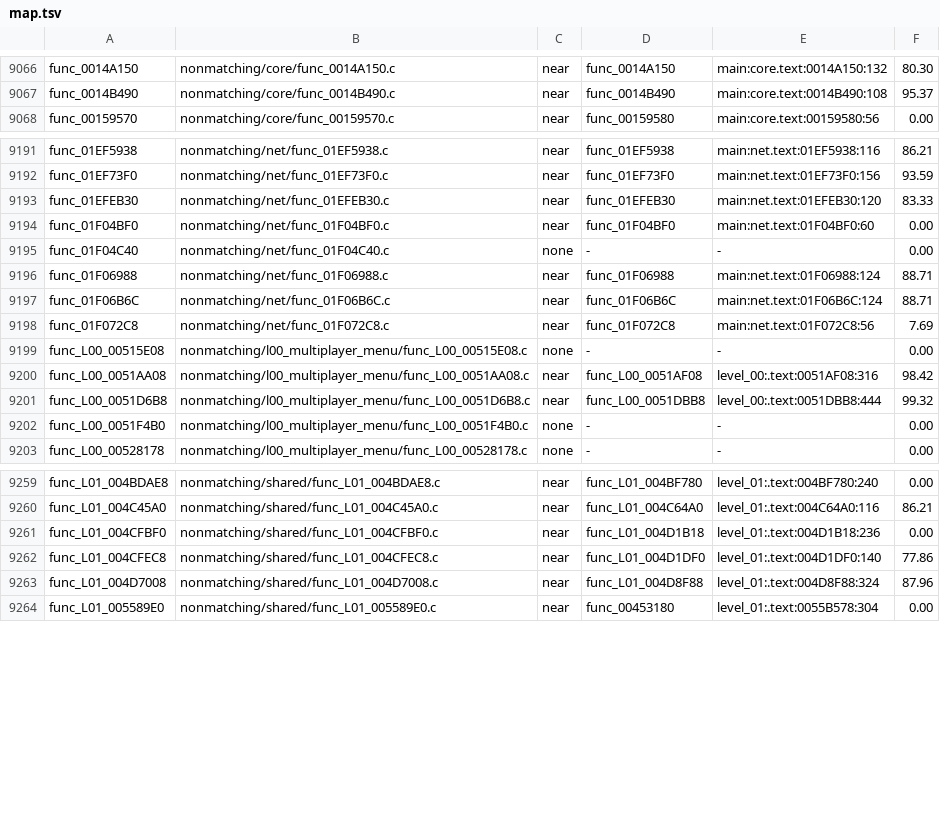
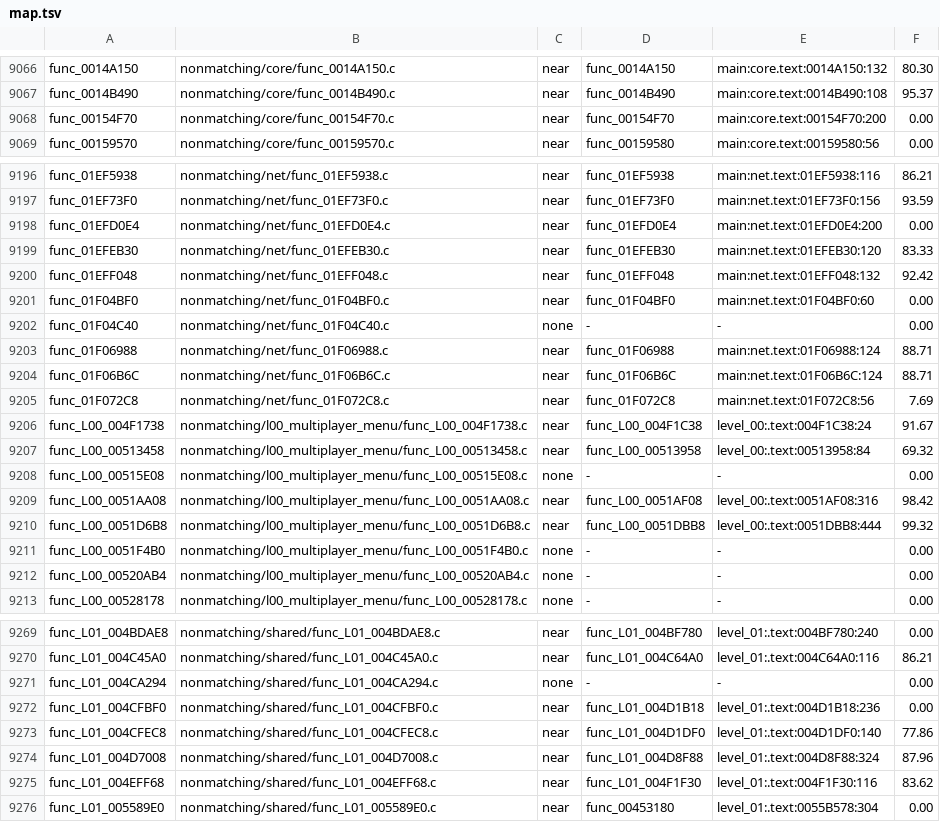
Before and after one commit to OpenRAC/rac4-decomp, a TSV file: config/pal/map.tsv, drawn as a sheet; only a part is shown, gaps mark what is left out; the diff covers the shown part only.

Commit message:
chore(progress): record batch 61's 13 staged near misses in both maps and reports
The staging commit (12e7caad) added the near-miss sources without regenerating
the derived files, so `tools/progress.py --check` failed on both versions
("config/us/map.tsv does not cover src/ and nonmatching/").

Regenerated in the documented order from the 2026-11-12 build tree (8,998
objects, all present, so no rebuild was needed):

- match_map.py --write, both versions: exactly 13 rows added per map (near
  206 -> 217 US / 204 -> 215 PAL, none 26 -> 28 / 28 -> 30); no match row
  changed (8,312 US, 8,899 PAL)
- progress.py --write, both versions: the near-miss accounting picks the staged
  bodies up (fuzzy percentages only)
- progress.py --check and --version pal --check: both green

No source, catalogue or build change.

Co-Authored-By: Hermes Agent <noreply@nousresearch.com>

```diff
--- a/config/pal/map.tsv
+++ b/config/pal/map.tsv
@@ -9067,2 +9067,3 @@ func_0014A150	nonmatching/core/func_0014A150.c	near	func_0014A150	main:core.text
 func_0014B490	nonmatching/core/func_0014B490.c	near	func_0014B490	main:core.text:0014B490:108	95.37
+func_00154F70	nonmatching/core/func_00154F70.c	near	func_00154F70	main:core.text:00154F70:200	0.00
 func_00159570	nonmatching/core/func_00159570.c	near	func_00159580	main:core.text:00159580:56	0.00
@@ -9192,3 +9197,5 @@ func_01EF5938	nonmatching/net/func_01EF5938.c	near	func_01EF5938	main:net.text:0
 func_01EF73F0	nonmatching/net/func_01EF73F0.c	near	func_01EF73F0	main:net.text:01EF73F0:156	93.59
+func_01EFD0E4	nonmatching/net/func_01EFD0E4.c	near	func_01EFD0E4	main:net.text:01EFD0E4:200	0.00
 func_01EFEB30	nonmatching/net/func_01EFEB30.c	near	func_01EFEB30	main:net.text:01EFEB30:120	83.33
+func_01EFF048	nonmatching/net/func_01EFF048.c	near	func_01EFF048	main:net.text:01EFF048:132	92.42
 func_01F04BF0	nonmatching/net/func_01F04BF0.c	near	func_01F04BF0	main:net.text:01F04BF0:60	0.00
@@ -9198,2 +9205,4 @@ func_01F06B6C	nonmatching/net/func_01F06B6C.c	near	func_01F06B6C	main:net.text:0
 func_01F072C8	nonmatching/net/func_01F072C8.c	near	func_01F072C8	main:net.text:01F072C8:56	7.69
+func_L00_004F1738	nonmatching/l00_multiplayer_menu/func_L00_004F1738.c	near	func_L00_004F1C38	level_00:.text:004F1C38:24	91.67
+func_L00_00513458	nonmatching/l00_multiplayer_menu/func_L00_00513458.c	near	func_L00_00513958	level_00:.text:00513958:84	69.32
 func_L00_00515E08	nonmatching/l00_multiplayer_menu/func_L00_00515E08.c	none	-	-	0.00
@@ -9202,2 +9211,3 @@ func_L00_0051D6B8	nonmatching/l00_multiplayer_menu/func_L00_0051D6B8.c	near	func
 func_L00_0051F4B0	nonmatching/l00_multiplayer_menu/func_L00_0051F4B0.c	none	-	-	0.00
+func_L00_00520AB4	nonmatching/l00_multiplayer_menu/func_L00_00520AB4.c	none	-	-	0.00
 func_L00_00528178	nonmatching/l00_multiplayer_menu/func_L00_00528178.c	none	-	-	0.00
@@ -9260,2 +9270,3 @@ func_L01_004BDAE8	nonmatching/shared/func_L01_004BDAE8.c	near	func_L01_004BF780
 func_L01_004C45A0	nonmatching/shared/func_L01_004C45A0.c	near	func_L01_004C64A0	level_01:.text:004C64A0:116	86.21
+func_L01_004CA294	nonmatching/shared/func_L01_004CA294.c	none	-	-	0.00
 func_L01_004CFBF0	nonmatching/shared/func_L01_004CFBF0.c	near	func_L01_004D1B18	level_01:.text:004D1B18:236	0.00
@@ -9263,2 +9274,3 @@ func_L01_004CFEC8	nonmatching/shared/func_L01_004CFEC8.c	near	func_L01_004D1DF0
 func_L01_004D7008	nonmatching/shared/func_L01_004D7008.c	near	func_L01_004D8F88	level_01:.text:004D8F88:324	87.96
+func_L01_004EFF68	nonmatching/shared/func_L01_004EFF68.c	near	func_L01_004F1F30	level_01:.text:004F1F30:116	83.62
 func_L01_005589E0	nonmatching/shared/func_L01_005589E0.c	near	func_00453180	level_01:.text:0055B578:304	0.00
```
Also changed, not shown: 5 added rows elsewhere in this file, config/us/map.tsv, 2 other files.
